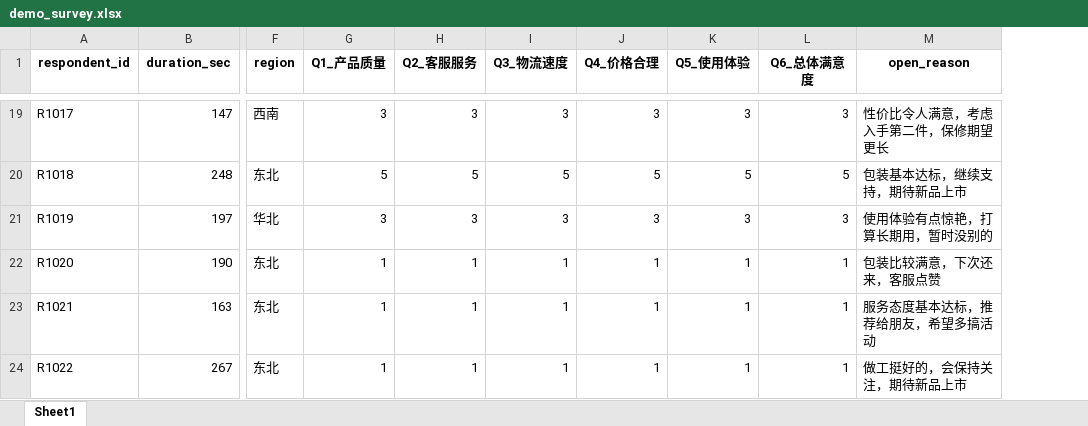
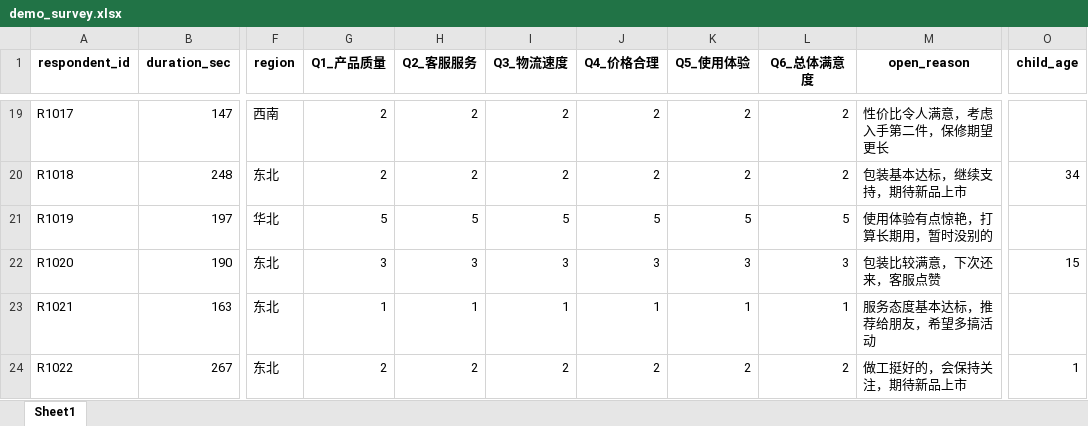
Before and after one commit to frankglendon/cleanvey, an Excel workbook: sample_data/demo_survey.xlsx, sheet Sheet1, drawn as a sheet; only a part is shown, gaps mark what is left out; values as stored, in another font and other column widths than the file's, no borders; the diff covers the shown part only; the diff names each change by its address in the sheet, - before the commit and + after, or states it on an @@ line.

```diff
--- a/sample_data/demo_survey.xlsx (sheet Sheet1)
+++ b/sample_data/demo_survey.xlsx (sheet Sheet1)
+column O (child_age), rows 20-24: 34 |  | 15 |  | 1
-G19 (Q1_产品质量): 3
+G19 (Q1_产品质量): 2
-H19 (Q2_客服服务): 3
+H19 (Q2_客服服务): 2
-I19 (Q3_物流速度): 3
+I19 (Q3_物流速度): 2
-J19 (Q4_价格合理): 3
+J19 (Q4_价格合理): 2
-K19 (Q5_使用体验): 3
+K19 (Q5_使用体验): 2
-L19 (Q6_总体满意度): 3
+L19 (Q6_总体满意度): 2
-G20 (Q1_产品质量): 5
+G20 (Q1_产品质量): 2
-H20 (Q2_客服服务): 5
+H20 (Q2_客服服务): 2
-I20 (Q3_物流速度): 5
+I20 (Q3_物流速度): 2
-J20 (Q4_价格合理): 5
+J20 (Q4_价格合理): 2
-K20 (Q5_使用体验): 5
+K20 (Q5_使用体验): 2
-L20 (Q6_总体满意度): 5
+L20 (Q6_总体满意度): 2
-G21 (Q1_产品质量): 3
+G21 (Q1_产品质量): 5
-H21 (Q2_客服服务): 3
+H21 (Q2_客服服务): 5
-I21 (Q3_物流速度): 3
+I21 (Q3_物流速度): 5
-J21 (Q4_价格合理): 3
+J21 (Q4_价格合理): 5
-K21 (Q5_使用体验): 3
+K21 (Q5_使用体验): 5
-L21 (Q6_总体满意度): 3
+L21 (Q6_总体满意度): 5
-G22 (Q1_产品质量): 1
+G22 (Q1_产品质量): 3
-H22 (Q2_客服服务): 1
+H22 (Q2_客服服务): 3
-I22 (Q3_物流速度): 1
+I22 (Q3_物流速度): 3
-J22 (Q4_价格合理): 1
+J22 (Q4_价格合理): 3
-K22 (Q5_使用体验): 1
+K22 (Q5_使用体验): 3
-L22 (Q6_总体满意度): 1
+L22 (Q6_总体满意度): 3
-G24 (Q1_产品质量): 1
+G24 (Q1_产品质量): 2
-H24 (Q2_客服服务): 1
+H24 (Q2_客服服务): 2
-I24 (Q3_物流速度): 1
+I24 (Q3_物流速度): 2
-J24 (Q4_价格合理): 1
+J24 (Q4_价格合理): 2
-K24 (Q5_使用体验): 1
+K24 (Q5_使用体验): 2
-L24 (Q6_总体满意度): 1
+L24 (Q6_总体满意度): 2
```
Also changed, not shown: 81 edited cells elsewhere in this sheet, 15 other files.
